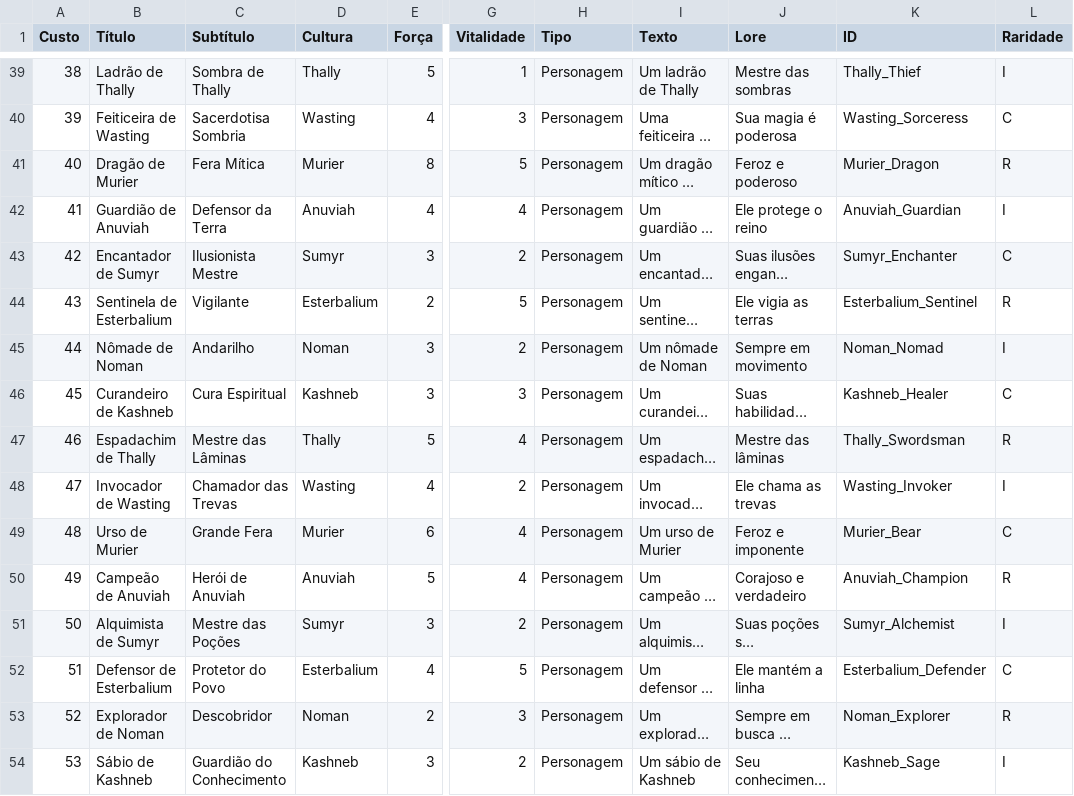
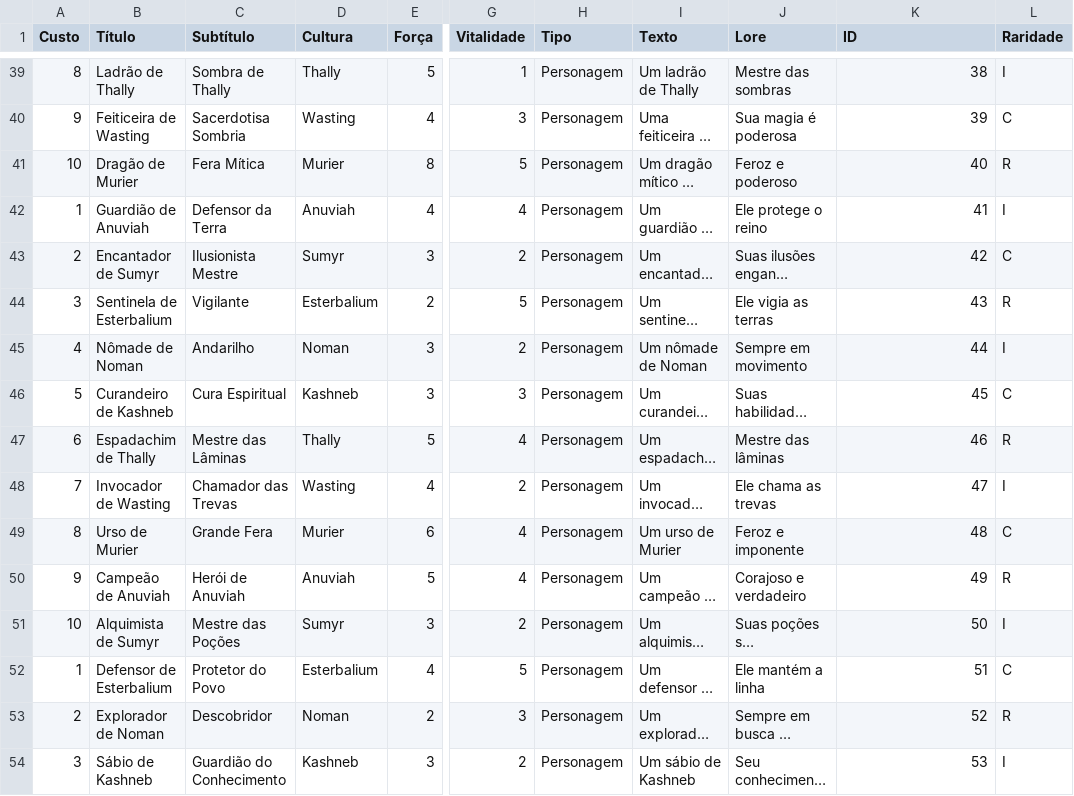
Before and after one commit to ErikServantes/SHD-TCG, a CSV file: cards.csv, drawn as a sheet; only a part is shown, gaps mark what is left out; long unchanged cells end in …; the diff covers the shown part only; the diff names each change by its address in the sheet, - before the commit and + after, or states it on an @@ line.

```diff
--- a/cards.csv
+++ b/cards.csv
-A39 (Custo): 38
+A39 (Custo): 8
-K39 (ID): Thally_Thief
+K39 (ID): 38
-A40 (Custo): 39
+A40 (Custo): 9
-K40 (ID): Wasting_Sorceress
+K40 (ID): 39
-A41 (Custo): 40
+A41 (Custo): 10
-K41 (ID): Murier_Dragon
+K41 (ID): 40
-A42 (Custo): 41
+A42 (Custo): 1
-K42 (ID): Anuviah_Guardian
+K42 (ID): 41
-A43 (Custo): 42
+A43 (Custo): 2
-K43 (ID): Sumyr_Enchanter
+K43 (ID): 42
-A44 (Custo): 43
+A44 (Custo): 3
-K44 (ID): Esterbalium_Sentinel
+K44 (ID): 43
-A45 (Custo): 44
+A45 (Custo): 4
-K45 (ID): Noman_Nomad
+K45 (ID): 44
-A46 (Custo): 45
+A46 (Custo): 5
-K46 (ID): Kashneb_Healer
+K46 (ID): 45
-A47 (Custo): 46
+A47 (Custo): 6
-K47 (ID): Thally_Swordsman
+K47 (ID): 46
-A48 (Custo): 47
+A48 (Custo): 7
-K48 (ID): Wasting_Invoker
+K48 (ID): 47
-A49 (Custo): 48
+A49 (Custo): 8
-K49 (ID): Murier_Bear
+K49 (ID): 48
-A50 (Custo): 49
+A50 (Custo): 9
-K50 (ID): Anuviah_Champion
+K50 (ID): 49
-A51 (Custo): 50
+A51 (Custo): 10
-K51 (ID): Sumyr_Alchemist
+K51 (ID): 50
-A52 (Custo): 51
+A52 (Custo): 1
-K52 (ID): Esterbalium_Defender
+K52 (ID): 51
-A53 (Custo): 52
+A53 (Custo): 2
-K53 (ID): Noman_Explorer
+K53 (ID): 52
-A54 (Custo): 53
+A54 (Custo): 3
-K54 (ID): Kashneb_Sage
+K54 (ID): 53
```
Also changed, not shown: 158 edited cells elsewhere in this file.
